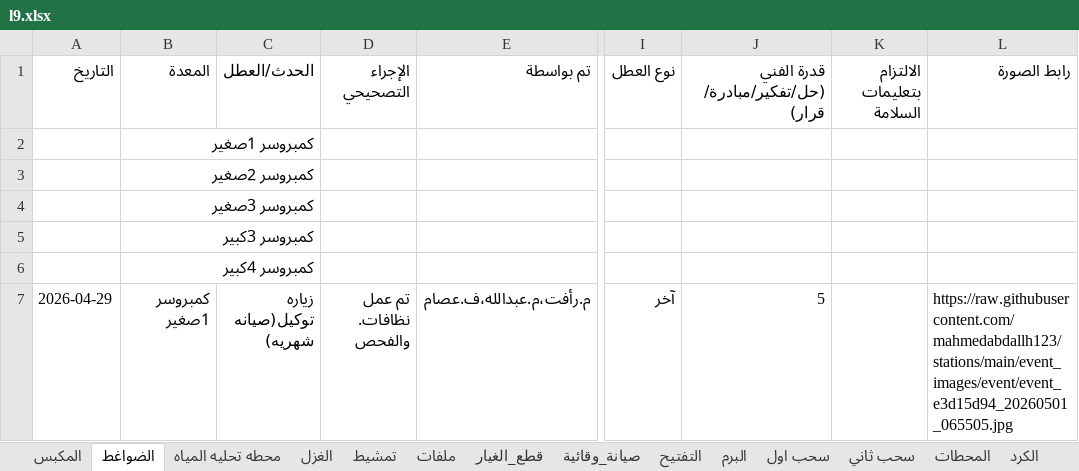
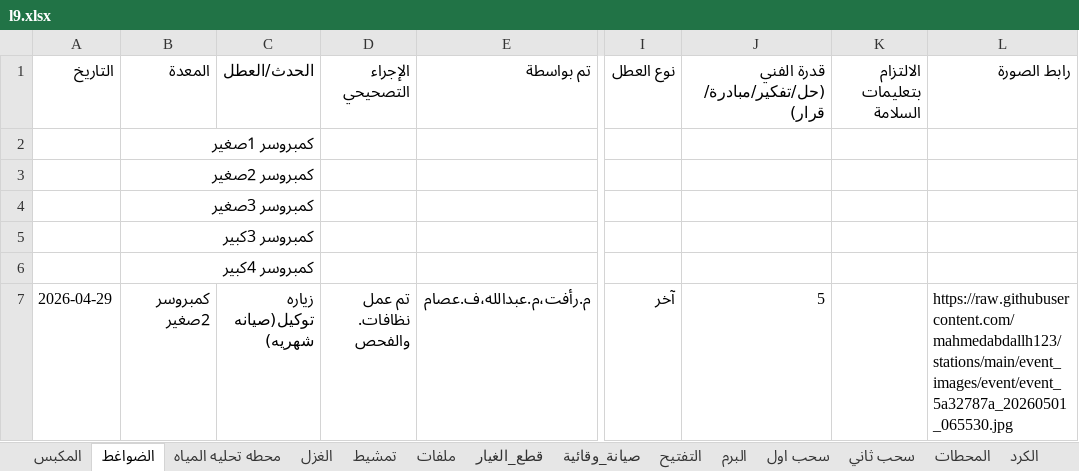
Before and after one commit to mahmedabdallh123/stations, an Excel workbook: l9.xlsx, sheet الضواغط, drawn as a sheet; only a part is shown, gaps mark what is left out; values as stored, in another font and other column widths than the file's, no borders; the diff names each change by its address in the sheet, - before the commit and + after, or states it on an @@ line.

Commit message:
تحديث البيانات - 2026-05-01 06:55:33

```diff
--- a/l9.xlsx (sheet الضواغط)
+++ b/l9.xlsx (sheet الضواغط)
-B7 (المعدة): كمبروسر 1صغير
+B7 (المعدة): كمبروسر 2صغير
-L7 (رابط الصورة): https://raw.githubusercontent.com/mahmedabdallh123/stations/main/event_images/event/event_e3d15d94_20260501_065505.jpg
+L7 (رابط الصورة): https://raw.githubusercontent.com/mahmedabdallh123/stations/main/event_images/event/event_5a32787a_20260501_065530.jpg
```
